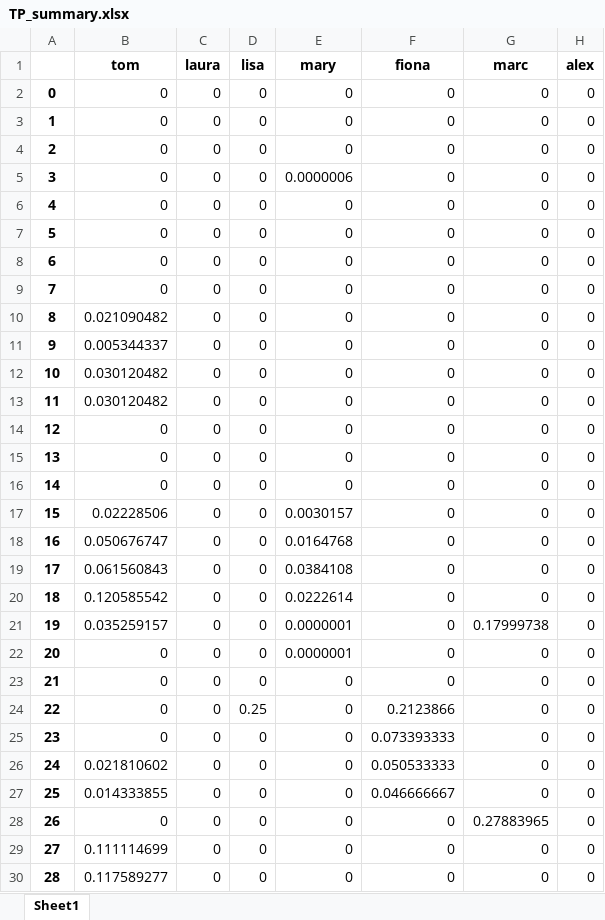
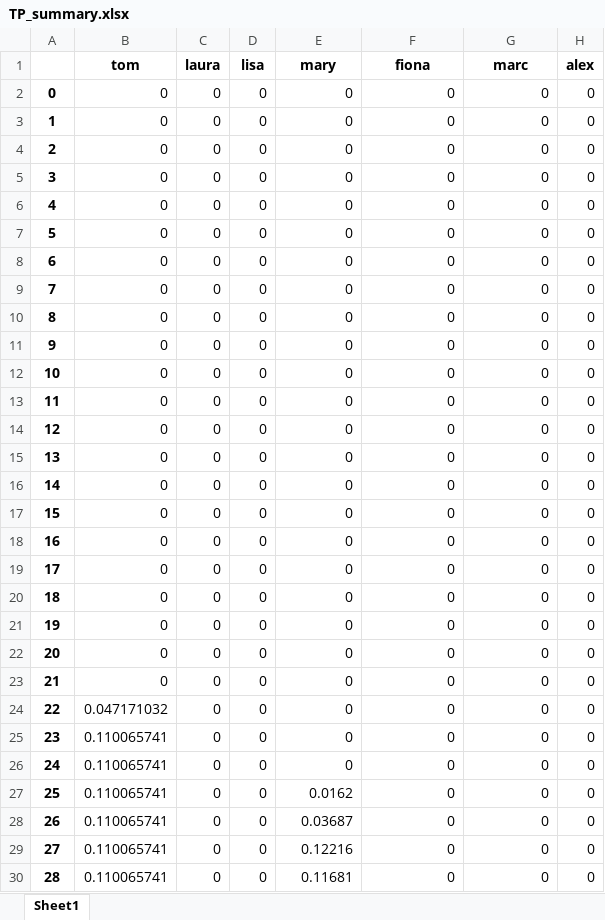
Before and after one commit to alex0267/marketing_mix_model_product, an Excel workbook: TP_summary.xlsx, sheet Sheet1, drawn as a sheet; only a part is shown; values as stored, in another font and other column widths than the file's, no borders; the diff covers the shown part only; the diff names each change by its address in the sheet, - before the commit and + after, or states it on an @@ line.

```diff
--- a/TP_summary.xlsx (sheet Sheet1)
+++ b/TP_summary.xlsx (sheet Sheet1)
-E5 (mary): 0.0000006
+E5 (mary): 0
-B10 (tom): 0.021090482
+B10 (tom): 0
-B11 (tom): 0.005344337
+B11 (tom): 0
-B12:B13 (tom): 0.030120482
+B12:B13 (tom): 0
-B17 (tom): 0.02228506
+B17 (tom): 0
-E17 (mary): 0.0030157
+E17 (mary): 0
-B18 (tom): 0.050676747
+B18 (tom): 0
-E18 (mary): 0.0164768
+E18 (mary): 0
-B19 (tom): 0.061560843
+B19 (tom): 0
-E19 (mary): 0.0384108
+E19 (mary): 0
-B20 (tom): 0.120585542
+B20 (tom): 0
-E20 (mary): 0.0222614
+E20 (mary): 0
-B21 (tom): 0.035259157
+B21 (tom): 0
-E21:E22 (mary): 0.0000001
+E21:E22 (mary): 0
-G21 (marc): 0.17999738
+G21 (marc): 0
-B24 (tom): 0
+B24 (tom): 0.047171032
-D24 (lisa): 0.25
+D24 (lisa): 0
-F24 (fiona): 0.2123866
+F24 (fiona): 0
-B25 (tom): 0
+B25 (tom): 0.110065741
-F25 (fiona): 0.073393333
+F25 (fiona): 0
-B26 (tom): 0.021810602
+B26 (tom): 0.110065741
-F26 (fiona): 0.050533333
+F26 (fiona): 0
-B27 (tom): 0.014333855
+B27 (tom): 0.110065741
-E27 (mary): 0
+E27 (mary): 0.0162
-F27 (fiona): 0.046666667
+F27 (fiona): 0
-B28 (tom): 0
+B28 (tom): 0.110065741
-E28 (mary): 0
+E28 (mary): 0.03687
-G28 (marc): 0.27883965
+G28 (marc): 0
-B29 (tom): 0.111114699
+B29 (tom): 0.110065741
-E29 (mary): 0
+E29 (mary): 0.12216
-B30 (tom): 0.117589277
+B30 (tom): 0.110065741
-E30 (mary): 0
+E30 (mary): 0.11681
```
Also changed, not shown: 134 edited cells elsewhere in this sheet, CTRL_summary.xlsx, estimatedParametersMean.xlsx, 10 other files.
